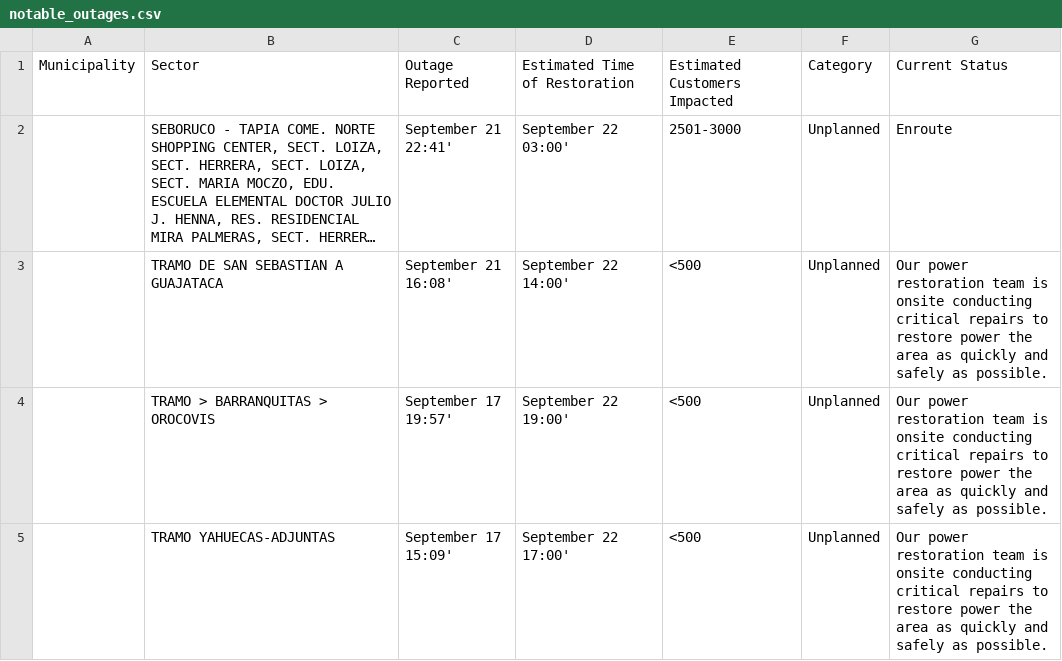
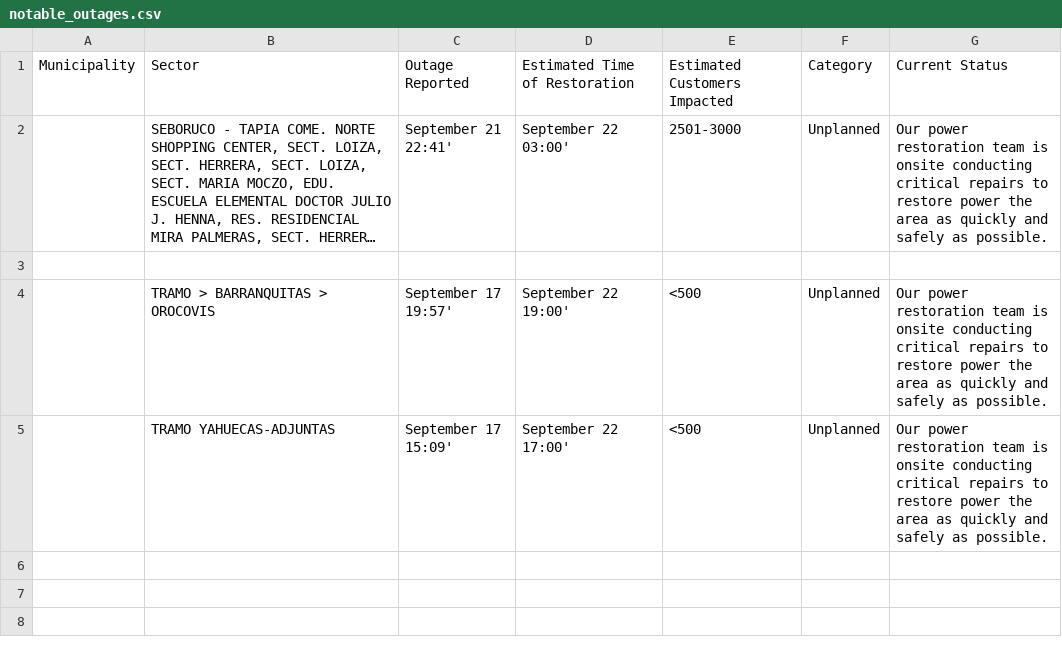
Before and after one commit to SuperSonicHub1/luma-energy-outages, a CSV file: notable_outages.csv, drawn as a sheet; long unchanged cells end in …; the diff names each change by its address in the sheet, - before the commit and + after, or states it on an @@ line.

```diff
--- a/notable_outages.csv
+++ b/notable_outages.csv
-G2: Enroute
+G2: Our power restoration team is onsite conducting critical repairs to restore power the area as quickly and safely as possible.
-row 3:  | TRAMO DE SAN SEBASTIAN A GUAJATACA | September 21 16:08' | September 22 14:00' | <500 | Unplanned | Our power restoration team is onsite conducting critical repairs to restore power the area as quickly and safely as possible.
+row 3: (empty)
```
Also changed, not shown: 2 other files.
